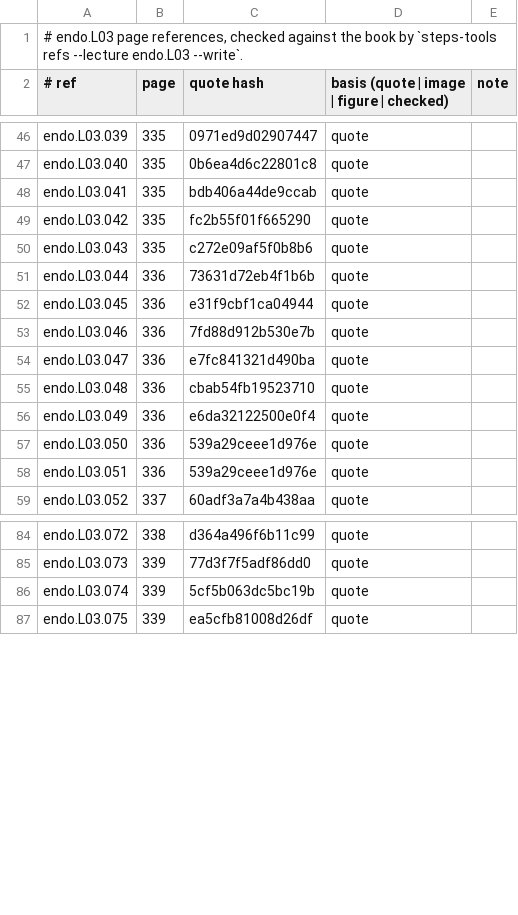
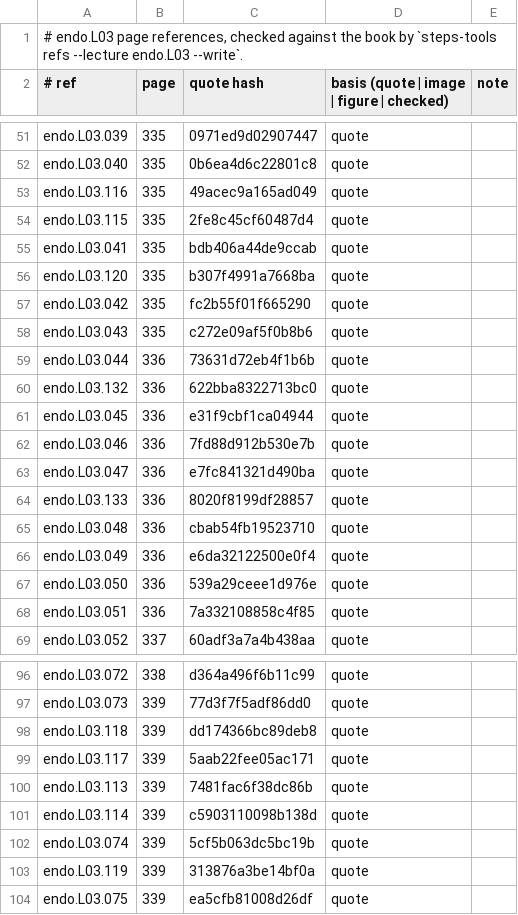
Before and after one commit to MohamedRef/Steps-app, a TSV file: content/book-refs/endo/L03.tsv, drawn as a sheet; only a part is shown, gaps mark what is left out; the diff covers the shown part only.

```diff
--- a/content/book-refs/endo/L03.tsv
+++ b/content/book-refs/endo/L03.tsv
@@ -47,3 +52,6 @@ endo.L03.039	335	0971ed9d02907447	quote
 endo.L03.040	335	0b6ea4d6c22801c8	quote	
+endo.L03.116	335	49acec9a165ad049	quote	
+endo.L03.115	335	2fe8c45cf60487d4	quote	
 endo.L03.041	335	bdb406a44de9ccab	quote	
+endo.L03.120	335	b307f4991a7668ba	quote	
 endo.L03.042	335	fc2b55f01f665290	quote	
@@ -51,2 +59,3 @@ endo.L03.043	335	c272e09af5f0b8b6	quote
 endo.L03.044	336	73631d72eb4f1b6b	quote	
+endo.L03.132	336	622bba8322713bc0	quote	
 endo.L03.045	336	e31f9cbf1ca04944	quote	
@@ -54,2 +63,3 @@ endo.L03.046	336	7fd88d912b530e7b	quote
 endo.L03.047	336	e7fc841321d490ba	quote	
+endo.L03.133	336	8020f8199df28857	quote	
 endo.L03.048	336	cbab54fb19523710	quote	
@@ -57,3 +67,3 @@ endo.L03.049	336	e6da32122500e0f4	quote
 endo.L03.050	336	539a29ceee1d976e	quote	
-endo.L03.051	336	539a29ceee1d976e	quote	
+endo.L03.051	336	7a332108858c4f85	quote	
 endo.L03.052	337	60adf3a7a4b438aa	quote	
@@ -85,3 +97,8 @@ endo.L03.072	338	d364a496f6b11c99	quote
 endo.L03.073	339	77d3f7f5adf86dd0	quote	
+endo.L03.118	339	dd174366bc89deb8	quote	
+endo.L03.117	339	5aab22fee05ac171	quote	
+endo.L03.113	339	7481fac6f38dc86b	quote	
+endo.L03.114	339	c5903110098b138d	quote	
 endo.L03.074	339	5cf5b063dc5bc19b	quote	
+endo.L03.119	339	313876a3be14bf0a	quote	
 endo.L03.075	339	ea5cfb81008d26df	quote	
```
Also changed, not shown: 15 added rows and 5 edited cells elsewhere in this file, content/book-refs/endo/L04.tsv, content/book-refs/endo/L05.tsv, 10 other files.
